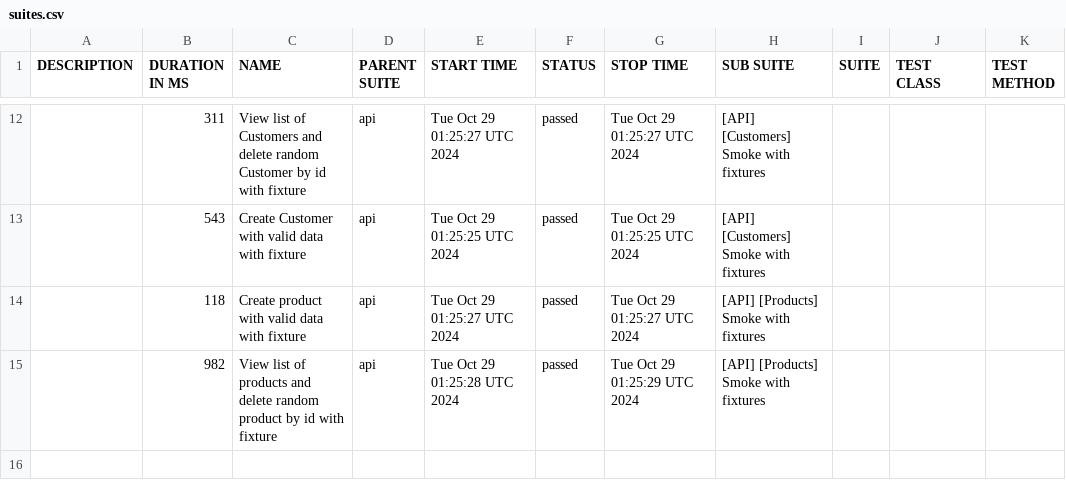
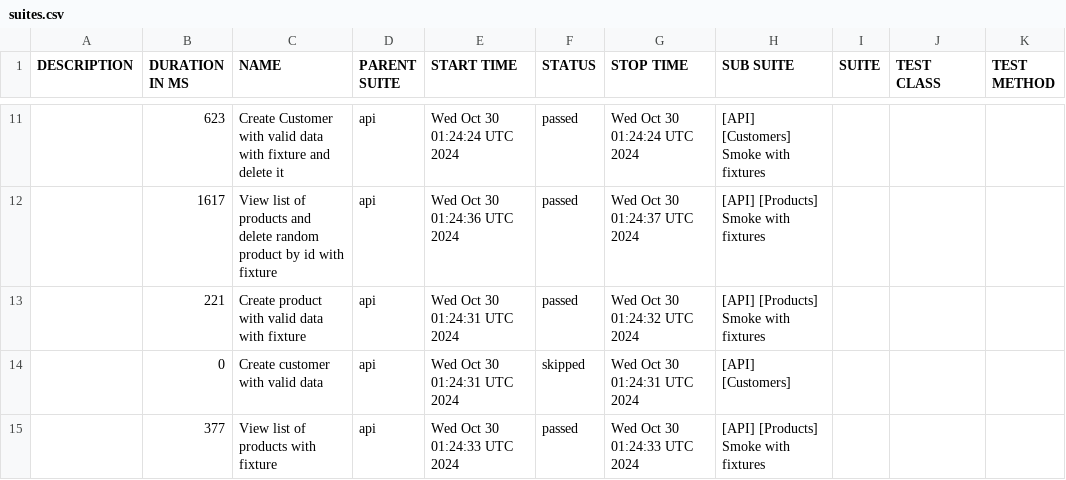
Before and after one commit to JackBlaaack/SalesPortalProject, a CSV file: allure-report/data/suites.csv, drawn as a sheet; only a part is shown, gaps mark what is left out; the diff covers the shown part only.

```diff
--- a/allure-report/data/suites.csv
+++ b/allure-report/data/suites.csv
@@ -12,4 +11,5 @@
-"","311","View list of Customers and delete random Customer by id with fixture","api","Tue Oct 29 01:25:27 UTC 2024","passed","Tue Oct 29 01:25:27 UTC 2024","[API] [Customers] Smoke with fixtures","","",""
-"","543","Create Customer with valid data with fixture","api","Tue Oct 29 01:25:25 UTC 2024","passed","Tue Oct 29 01:25:25 UTC 2024","[API] [Customers] Smoke with fixtures","","",""
-"","118","Create product with valid data with fixture","api","Tue Oct 29 01:25:27 UTC 2024","passed","Tue Oct 29 01:25:27 UTC 2024","[API] [Products] Smoke with fixtures","","",""
-"","982","View list of products and delete random product by id with fixture","api","Tue Oct 29 01:25:28 UTC 2024","passed","Tue Oct 29 01:25:29 UTC 2024","[API] [Products] Smoke with fixtures","","",""
+"","623","Create Customer with valid data with fixture and delete it","api","Wed Oct 30 01:24:24 UTC 2024","passed","Wed Oct 30 01:24:24 UTC 2024","[API] [Customers] Smoke with fixtures","","",""
+"","1617","View list of products and delete random product by id with fixture","api","Wed Oct 30 01:24:36 UTC 2024","passed","Wed Oct 30 01:24:37 UTC 2024","[API] [Products] Smoke with fixtures","","",""
+"","221","Create product with valid data with fixture","api","Wed Oct 30 01:24:31 UTC 2024","passed","Wed Oct 30 01:24:32 UTC 2024","[API] [Products] Smoke with fixtures","","",""
+"","0","Create customer with valid data","api","Wed Oct 30 01:24:31 UTC 2024","skipped","Wed Oct 30 01:24:31 UTC 2024","[API] [Customers]","","",""
+"","377","View list of products with fixture","api","Wed Oct 30 01:24:33 UTC 2024","passed","Wed Oct 30 01:24:33 UTC 2024","[API] [Products] Smoke with fixtures","","",""
```
Also changed, not shown: 2 added rows, 3 removed rows and 27 edited cells elsewhere in this file, 56 other files.
